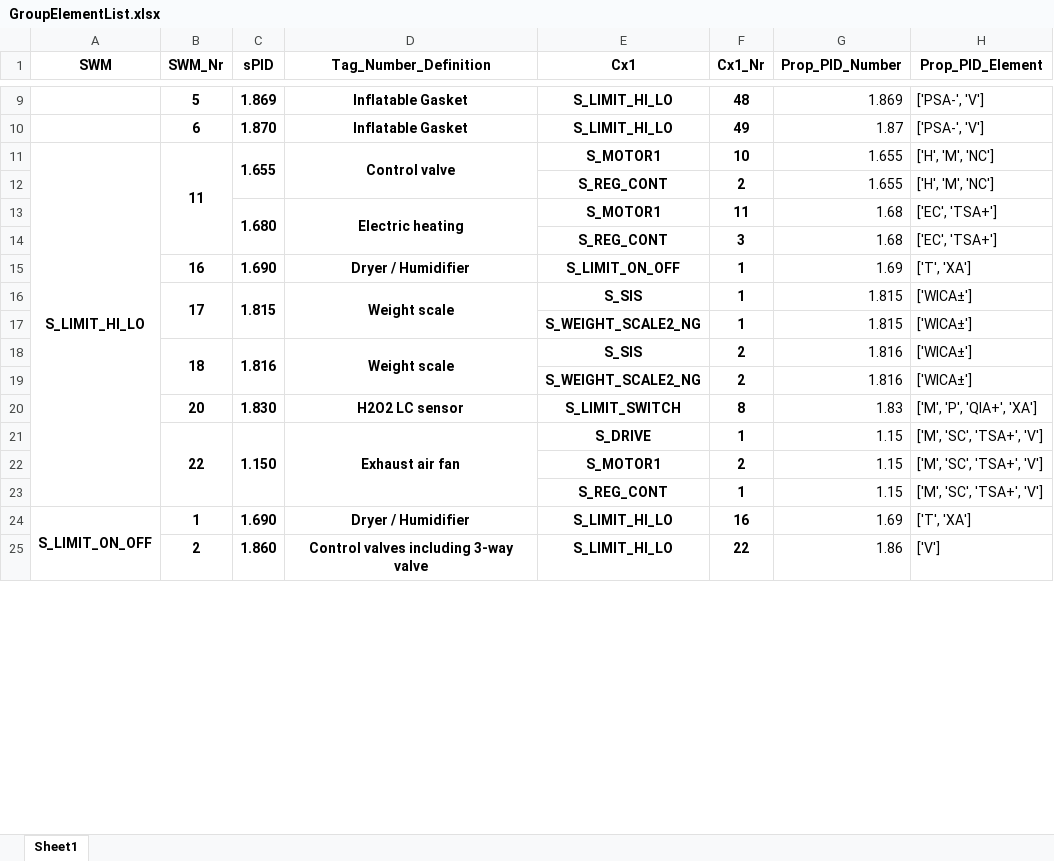
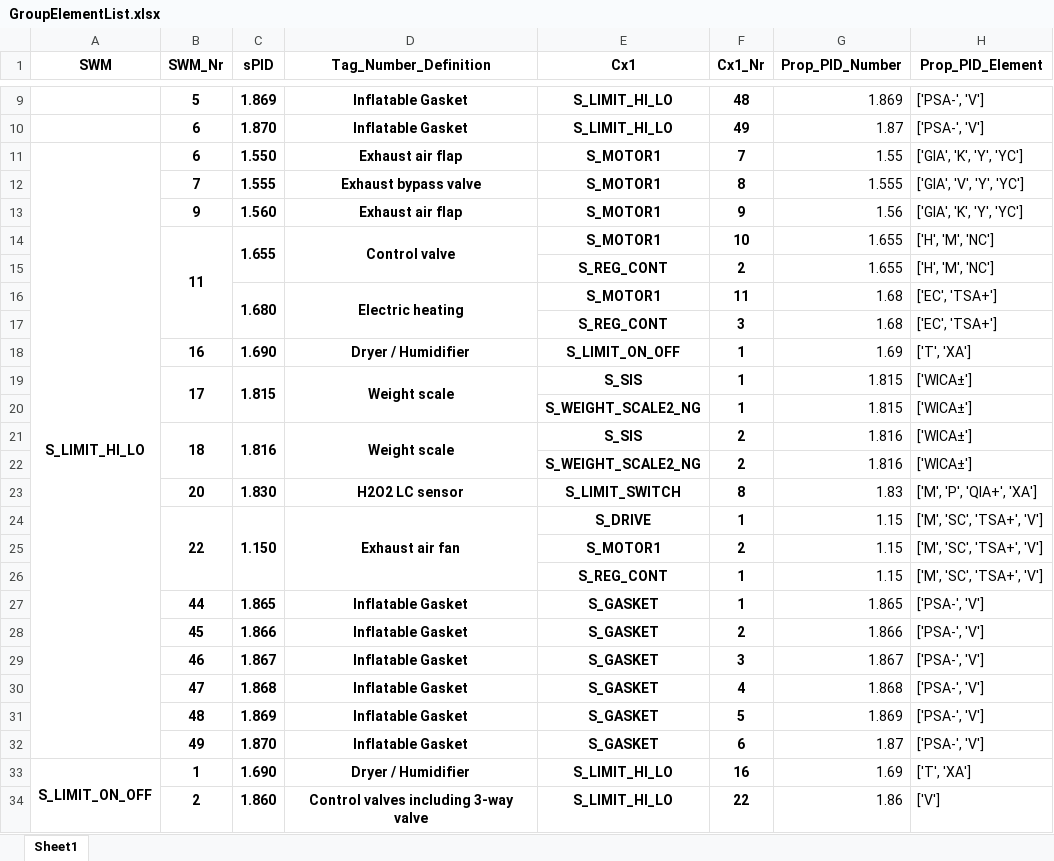
Before and after one commit to emartinskan/epic, an Excel workbook: GroupElementList.xlsx, sheet Sheet1, drawn as a sheet; only a part is shown, gaps mark what is left out; values as stored, in another font and other column widths than the file's, no borders; removed rows and columns are numbered as before the commit, all else as after; the diff covers the shown part only; the diff names each change by its address in the sheet, - before the commit and + after, or states it on an @@ line.

Commit message:
sPID fixed

```diff
--- a/GroupElementList.xlsx (sheet Sheet1)
+++ b/GroupElementList.xlsx (sheet Sheet1)
+row 11: S_LIMIT_HI_LO | 6 | 1.550 | Exhaust air flap | S_MOTOR1 | 7 | 1.55 | ['GIA', 'K', 'Y', 'YC']
+row 12:  | 7 | 1.555 | Exhaust bypass valve | S_MOTOR1 | 8 | 1.555 | ['GIA', 'V', 'Y', 'YC']
+row 13:  | 9 | 1.560 | Exhaust air flap | S_MOTOR1 | 9 | 1.56 | ['GIA', 'K', 'Y', 'YC']
-A14 (SWM): S_LIMIT_HI_LO
+A14 (SWM): (empty)
-A11:A23 merged
+row 27:  | 44 | 1.865 | Inflatable Gasket | S_GASKET | 1 | 1.865 | ['PSA-', 'V']
+row 28:  | 45 | 1.866 | Inflatable Gasket | S_GASKET | 2 | 1.866 | ['PSA-', 'V']
+row 29:  | 46 | 1.867 | Inflatable Gasket | S_GASKET | 3 | 1.867 | ['PSA-', 'V']
+row 30:  | 47 | 1.868 | Inflatable Gasket | S_GASKET | 4 | 1.868 | ['PSA-', 'V']
+row 31:  | 48 | 1.869 | Inflatable Gasket | S_GASKET | 5 | 1.869 | ['PSA-', 'V']
+row 32:  | 49 | 1.870 | Inflatable Gasket | S_GASKET | 6 | 1.87 | ['PSA-', 'V']
```
Also changed, not shown: 2 added rows elsewhere in this sheet.
